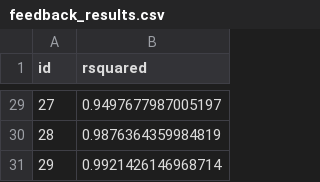
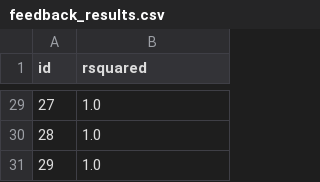
Before and after one commit to crotsos/nia-webhook, a CSV file: res/dataset_5000/feedback_results.csv, drawn as a sheet; only a part is shown, gaps mark what is left out; the diff covers the shown part only.

```diff
--- a/res/dataset_5000/feedback_results.csv
+++ b/res/dataset_5000/feedback_results.csv
@@ -29,3 +29,3 @@ id,rsquared
-27,0.9497677987005197
-28,0.9876364359984819
-29,0.9921426146968714
+27,1.0
+28,1.0
+29,1.0
```
Also changed, not shown: 19 edited cells elsewhere in this file, res/dataset_100/feedback_results.csv, res/dataset_1000/feedback_results.csv, 30 other files.
